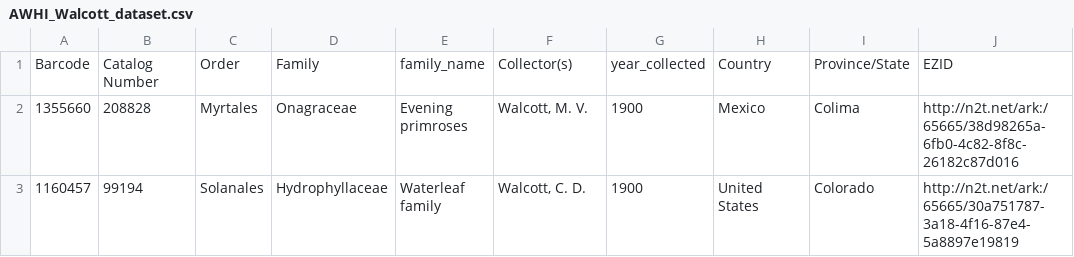
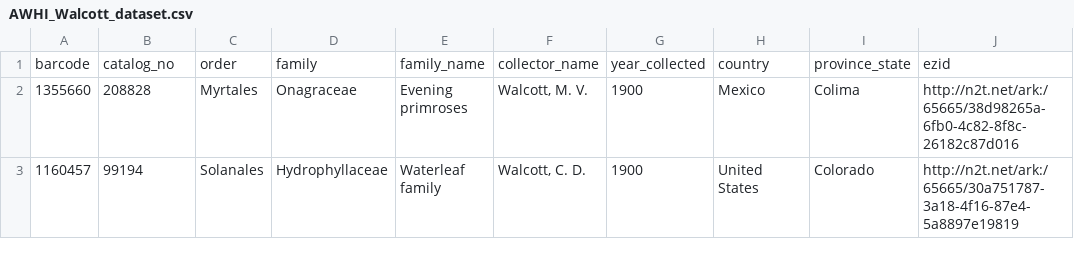
Before and after one commit to TianaCurry/AWHI-projects, a CSV file: AWHI_Walcott_dataset.csv, drawn as a sheet; only a part is shown; removed rows and columns are numbered as before the commit, all else as after; the diff names each change by its address in the sheet, - before the commit and + after, or states it on an @@ line.

Commit message:
Working on Walcott scatter plot
- uploaded the csv and groupby collector and location

```diff
--- a/AWHI_Walcott_dataset.csv
+++ b/AWHI_Walcott_dataset.csv
-row 1: Barcode | Catalog Number | Order | Family | family_name | Collector(s) | year_collected | Country | Province/State | EZID
+row 1: barcode | catalog_no | order | family | family_name | collector_name | year_collected | country | province_state | ezid
```
Also changed, not shown: 2 other files.
